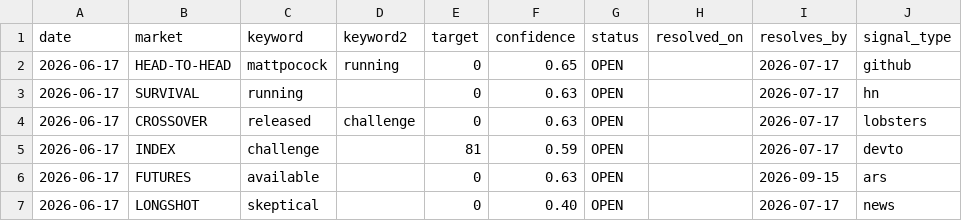
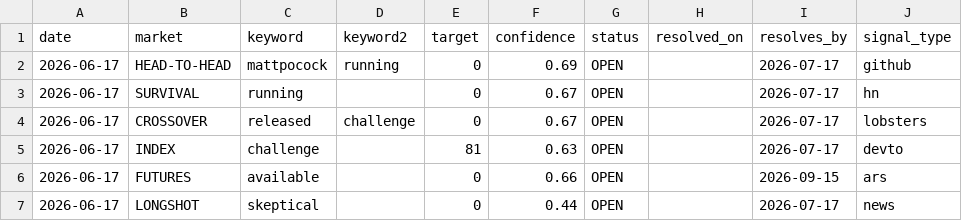
Before and after one commit to Mattbusel/tech-oracle, a CSV file: docs/dataset/predictions.csv, drawn as a sheet; only a part is shown; the diff covers the shown part only; the diff names each change by its address in the sheet, - before the commit and + after, or states it on an @@ line.

```diff
--- a/docs/dataset/predictions.csv
+++ b/docs/dataset/predictions.csv
-F2 (confidence): 0.65
+F2 (confidence): 0.69
-F3:F4 (confidence): 0.63
+F3:F4 (confidence): 0.67
-F5 (confidence): 0.59
+F5 (confidence): 0.63
-F6 (confidence): 0.63
+F6 (confidence): 0.66
-F7 (confidence): 0.40
+F7 (confidence): 0.44
```
Also changed, not shown: 3 added rows, 3 removed rows and 39 edited cells elsewhere in this file, docs/dataset/diffusion.csv, 53 other files.
